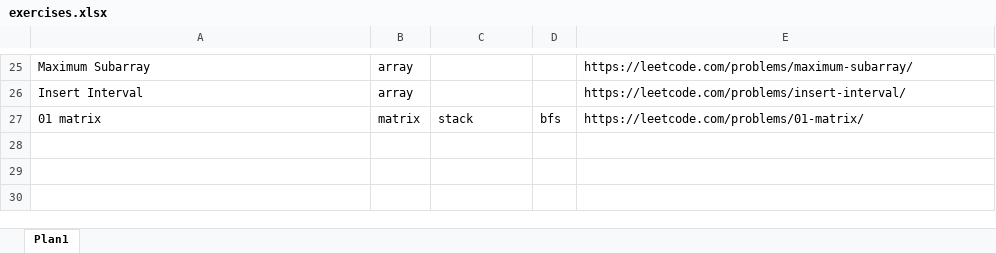
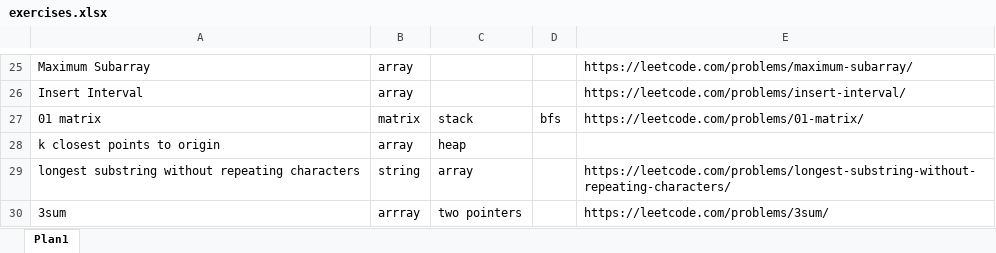
Before and after one commit to Leoteles/leetcode-exercises, an Excel workbook: exercises.xlsx, sheet Plan1, drawn as a sheet; only a part is shown, gaps mark what is left out; values as stored, in another font and other column widths than the file's, no borders; the diff names each change by its address in the sheet, - before the commit and + after, or states it on an @@ line.

Commit message:
added 3sum, longest substring and documented kclosest and balanced tree

```diff
--- a/exercises.xlsx (sheet Plan1)
+++ b/exercises.xlsx (sheet Plan1)
+row 28: k closest points to origin | array | heap
+row 29: longest substring without repeating characters | string | array |  | https://leetcode.com/problems/longest-substring-without-repeating-characters/
+row 30: 3sum | arrray | two pointers |  | https://leetcode.com/problems/3sum/
```
Also changed, not shown: 4 other files.
